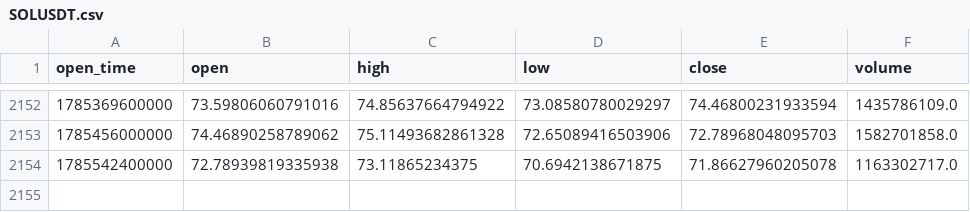
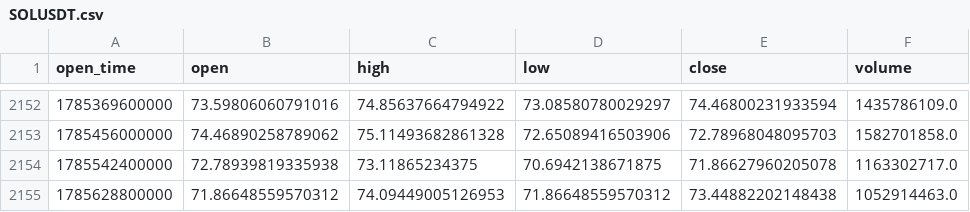
Before and after one commit to AnkeYan/crypto-pattern-lab-demo-FYP, a CSV file: data/SOLUSDT.csv, drawn as a sheet; only a part is shown, gaps mark what is left out.

```diff
--- a/data/SOLUSDT.csv
+++ b/data/SOLUSDT.csv
@@ -2154 +2154,2 @@ open_time,open,high,low,close,volume
 1785542400000,72.78939819335938,73.11865234375,70.6942138671875,71.86627960205078,1163302717.0
+1785628800000,71.86648559570312,74.09449005126953,71.86648559570312,73.44882202148438,1052914463.0
```
Also changed, not shown: web/public/data/rolling_correlation.csv.
